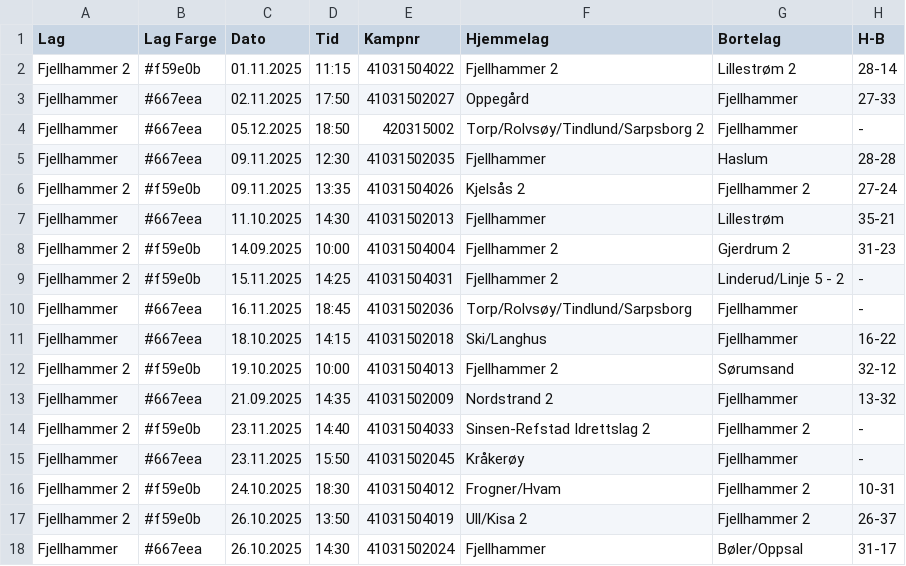
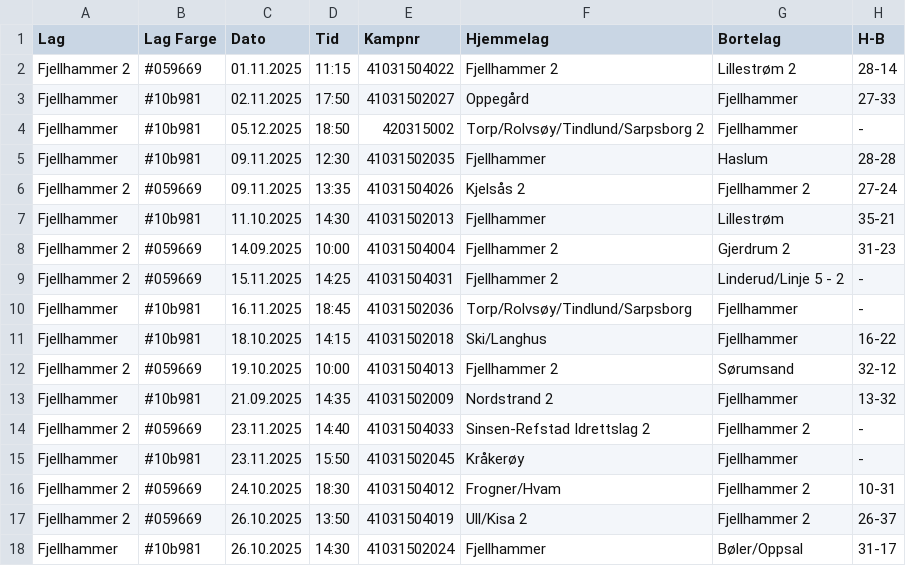
Before and after one commit to trulsjor/filg2010, a CSV file: data/terminliste-alle-lag.csv, drawn as a sheet; only a part is shown; the diff names each change by its address in the sheet, - before the commit and + after, or states it on an @@ line.

```diff
--- a/data/terminliste-alle-lag.csv
+++ b/data/terminliste-alle-lag.csv
-B2 (Lag Farge): #f59e0b
+B2 (Lag Farge): #059669
-B3:B5 (Lag Farge): #667eea
+B3:B5 (Lag Farge): #10b981
-B6 (Lag Farge): #f59e0b
+B6 (Lag Farge): #059669
-B7 (Lag Farge): #667eea
+B7 (Lag Farge): #10b981
-B8:B9 (Lag Farge): #f59e0b
+B8:B9 (Lag Farge): #059669
-B10:B11 (Lag Farge): #667eea
+B10:B11 (Lag Farge): #10b981
-B12 (Lag Farge): #f59e0b
+B12 (Lag Farge): #059669
-B13 (Lag Farge): #667eea
+B13 (Lag Farge): #10b981
-B14 (Lag Farge): #f59e0b
+B14 (Lag Farge): #059669
-B15 (Lag Farge): #667eea
+B15 (Lag Farge): #10b981
-B16:B17 (Lag Farge): #f59e0b
+B16:B17 (Lag Farge): #059669
-B18 (Lag Farge): #667eea
+B18 (Lag Farge): #10b981
```
Also changed, not shown: 3 other files.
